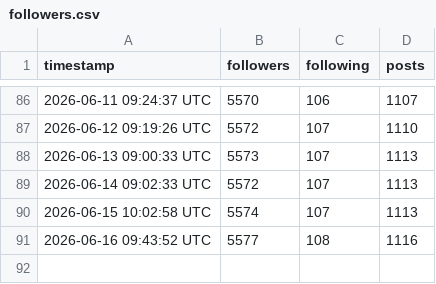
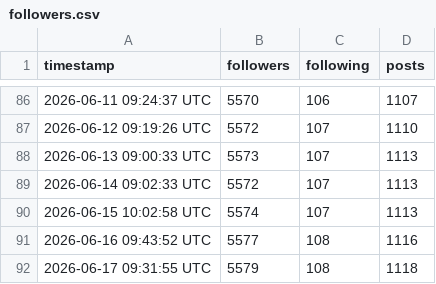
Before and after one commit to Center-for-Global-Development/bluesky-stats, a CSV file: data/followers.csv, drawn as a sheet; only a part is shown, gaps mark what is left out.

```diff
--- a/data/followers.csv
+++ b/data/followers.csv
@@ -91 +91,2 @@ timestamp,followers,following,posts
 2026-06-16 09:43:52 UTC,5577,108,1116
+2026-06-17 09:31:55 UTC,5579,108,1118
```
